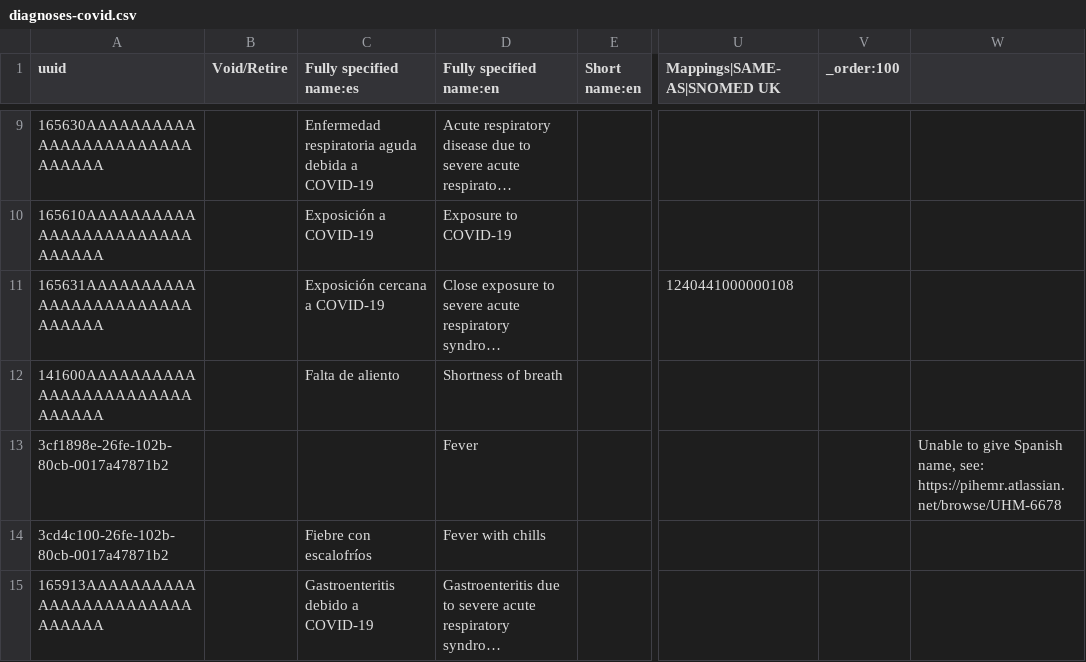
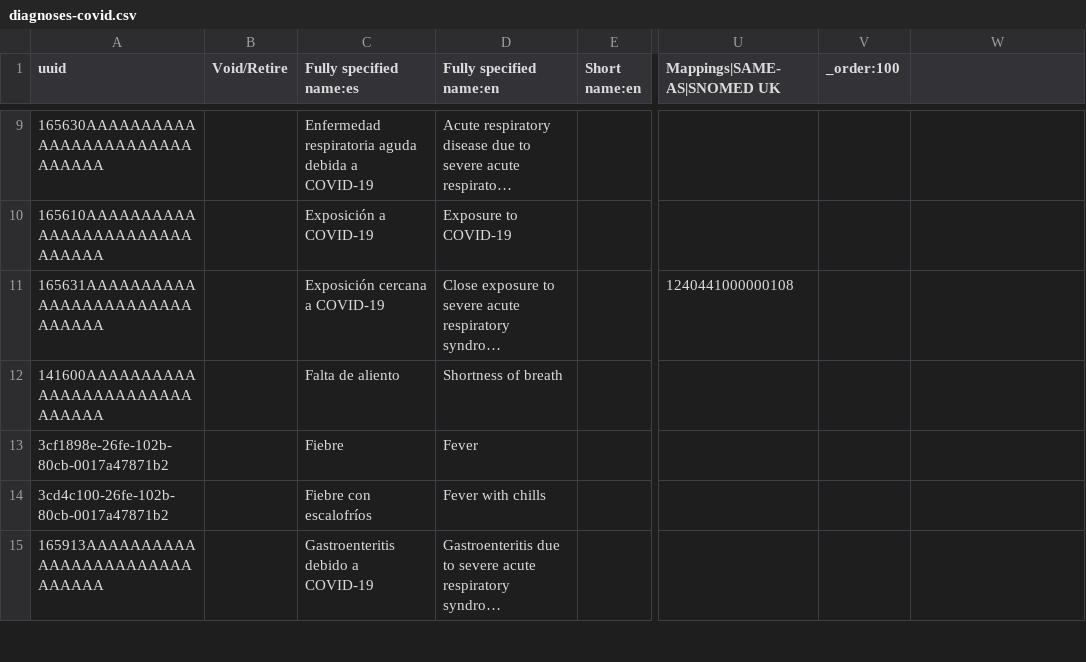
Before and after one commit to kat-acu/openmrs-config-ces, a CSV file: configuration/concepts/diagnoses-covid.csv, drawn as a sheet; only a part is shown, gaps mark what is left out; long unchanged cells end in …; the diff names each change by its address in the sheet, - before the commit and + after, or states it on an @@ line.

```diff
--- a/configuration/concepts/diagnoses-covid.csv
+++ b/configuration/concepts/diagnoses-covid.csv
-C13 (Fully specified name:es): (empty)
+C13 (Fully specified name:es): Fiebre
-W13: Unable to give Spanish name, see: https://pihemr.atlassian.net/browse/UHM-6678
+W13: (empty)
```
Also changed, not shown: configuration/concepts/diagnoses-primary-care.csv, configuration/concepts/diagnoses-set-and-answers.csv, 3 other files.
